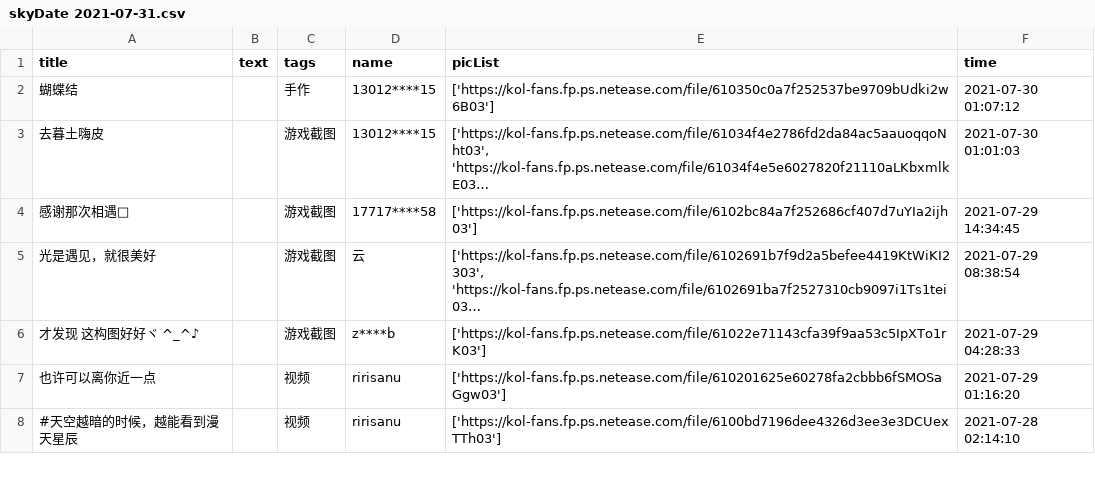
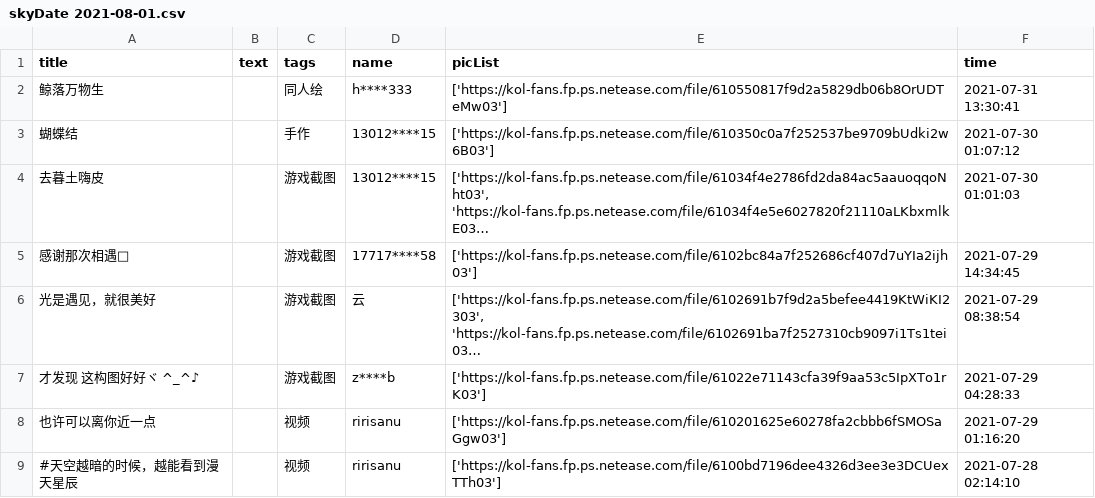
Before and after one commit to WhaleFell/skyData, a CSV file: skyDate 2021-08-01.csv (was skyDate 2021-07-31.csv), drawn as a sheet; only a part is shown; long unchanged cells end in …; the diff names each change by its address in the sheet, - before the commit and + after, or states it on an @@ line.

```diff
--- a/skyDate 2021-07-31.csv
+++ b/skyDate 2021-08-01.csv
+row 2: 鲸落万物生 |  | 同人绘 | h****333 | ['https://kol-fans.fp.ps.netease.com/file/610550817f9d2a5829db06b8OrUDTeMw03'] | 2021-07-31 13:30:41
```
Also changed, not shown: 1 other file.
